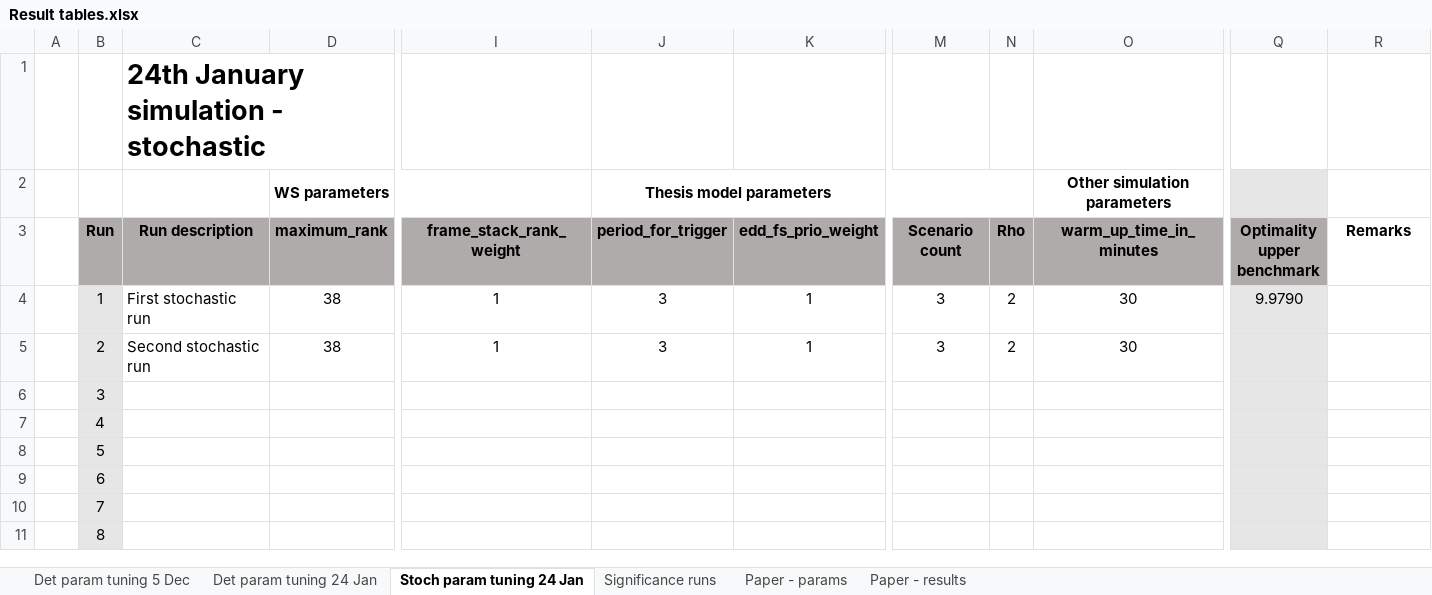
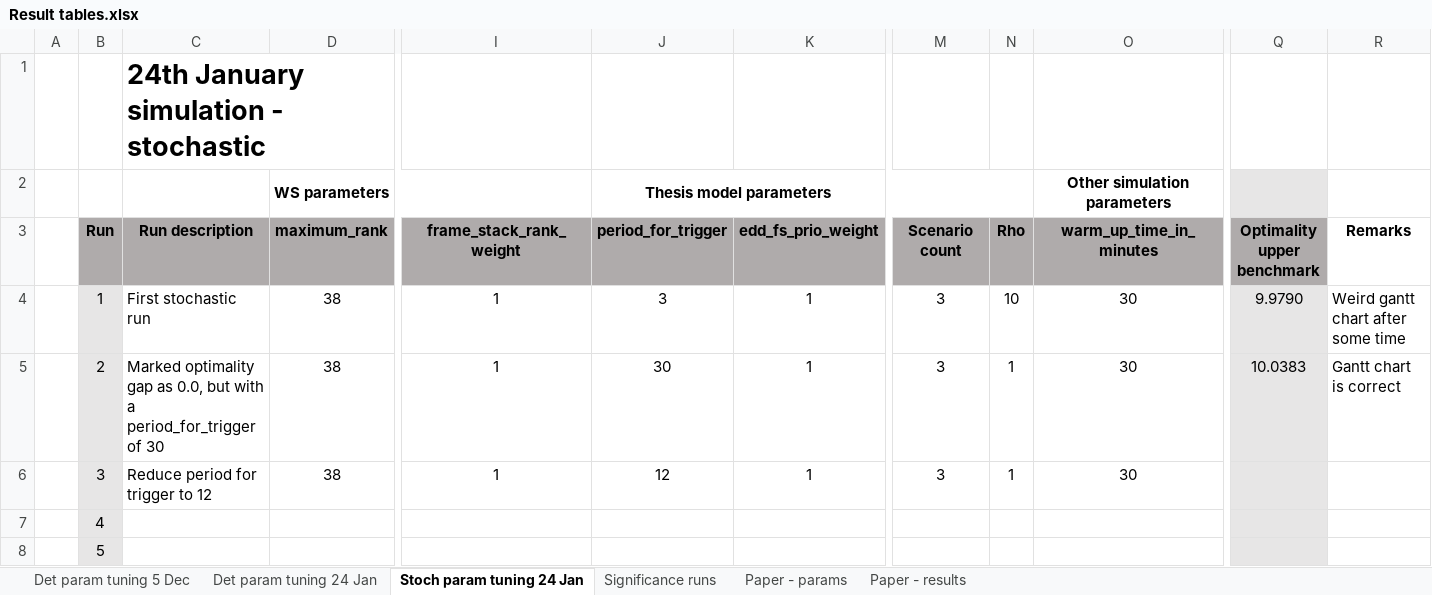
Before and after one commit to GuillermoVan/MSc_Thesis, an Excel workbook: Results_benchmark/Result tables.xlsx, sheet Stoch param tuning 24 Jan, drawn as a sheet; only a part is shown, gaps mark what is left out; the shorter side is filled out with more unchanged rows; values as stored, in another font and other column widths than the file's, no borders; removed rows and columns are numbered as before the commit, all else as after; rows hold the shown columns only; the diff names each change by its address in the sheet, - before the commit and + after, or states it on an @@ line.

Commit message:
More results added

```diff
--- a/Results_benchmark/Result tables.xlsx (sheet Stoch param tuning 24 Jan)
+++ b/Results_benchmark/Result tables.xlsx (sheet Stoch param tuning 24 Jan)
-N4: 2
+N4: 10
-R4: (empty)
+R4: Weird gantt chart after some time
+row 5:  | 2 | Marked optimality gap as 0.0, but with a period_for_trigger of 30 | 38 | 1 | 30 | 1 | 3 | 1 | 30 | 10.0383 | Gantt chart is correct
-B6: 2
+B6: 3
-C6: Second stochastic run
+C6: Reduce period for trigger to 12
-J6 (Thesis model parameters): 3
+J6 (Thesis model parameters): 12
-N6: 2
+N6: 1
-row 6:  | 3
```
Also changed, not shown: 13 other files.
